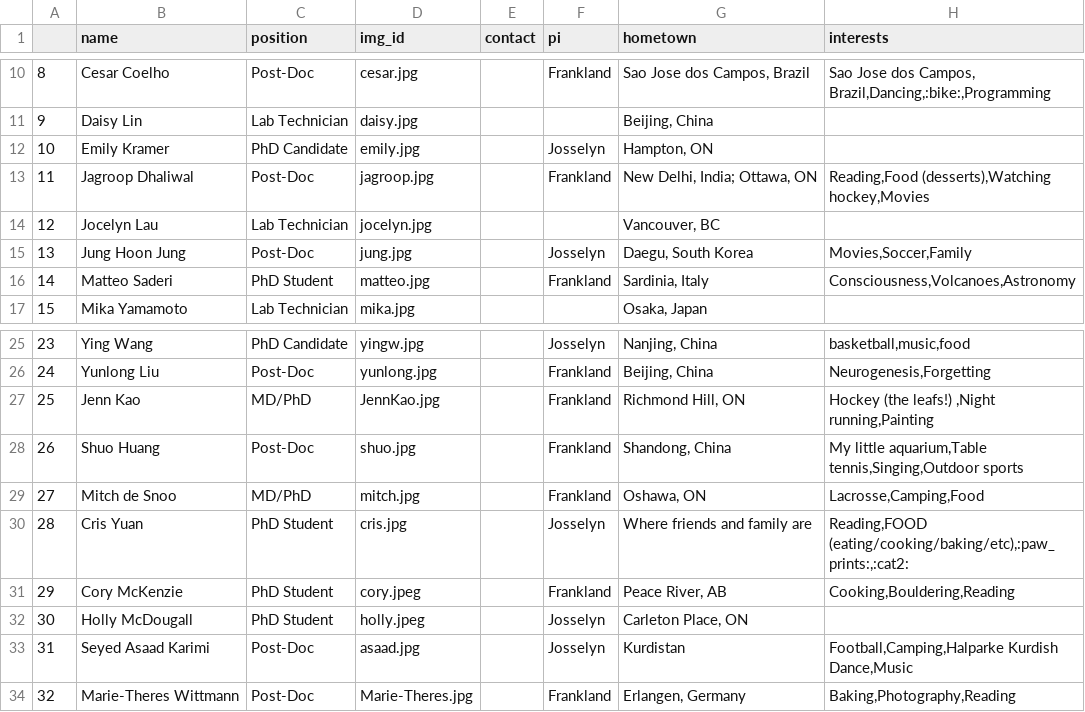
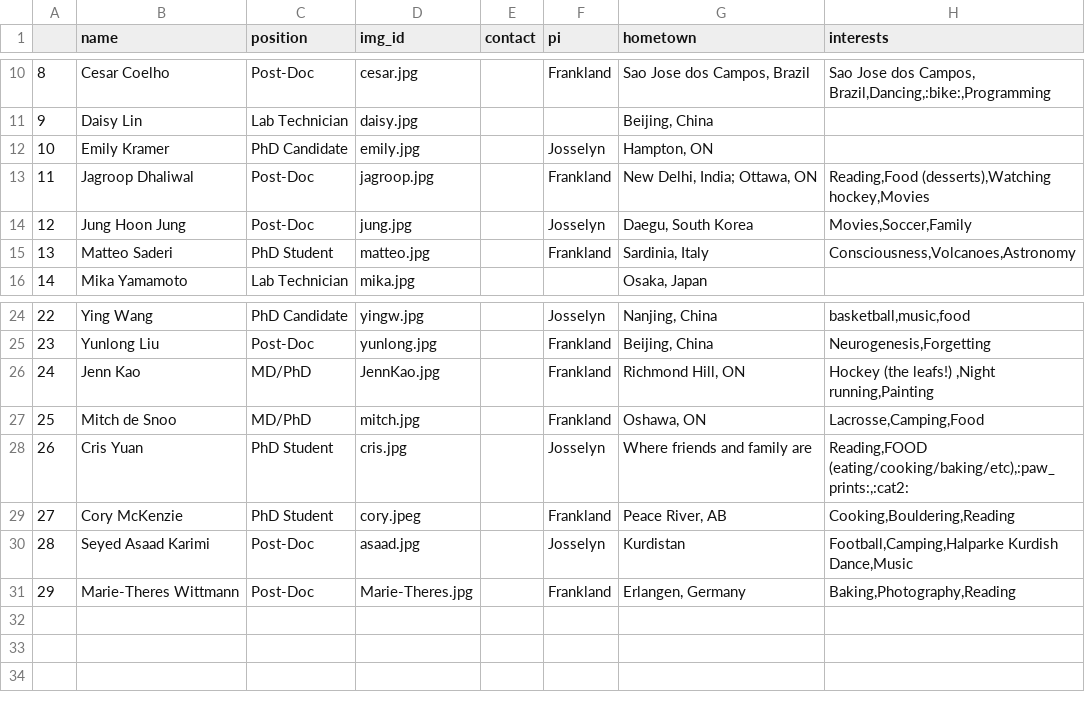
Before and after one commit to jf-lab/jflab, a CSV file: _data/members_processed.csv, drawn as a sheet; only a part is shown, gaps mark what is left out; removed rows and columns are numbered as before the commit, all else as after; the diff names each change by its address in the sheet, - before the commit and + after, or states it on an @@ line.

```diff
--- a/_data/members_processed.csv
+++ b/_data/members_processed.csv
-row 14: 12 | Jocelyn Lau | Lab Technician | jocelyn.jpg |  |  | Vancouver, BC
@@ column A renumbered from row 14 down @@
-row 28: 26 | Shuo Huang | Post-Doc | shuo.jpg |  | Frankland | Shandong, China | My little aquarium,Table tennis,Singing,Outdoor sports
-row 32: 30 | Holly McDougall | PhD Student | holly.jpeg |  | Josselyn | Carleton Place, ON
```
Also changed, not shown: _data/all_members.csv.
